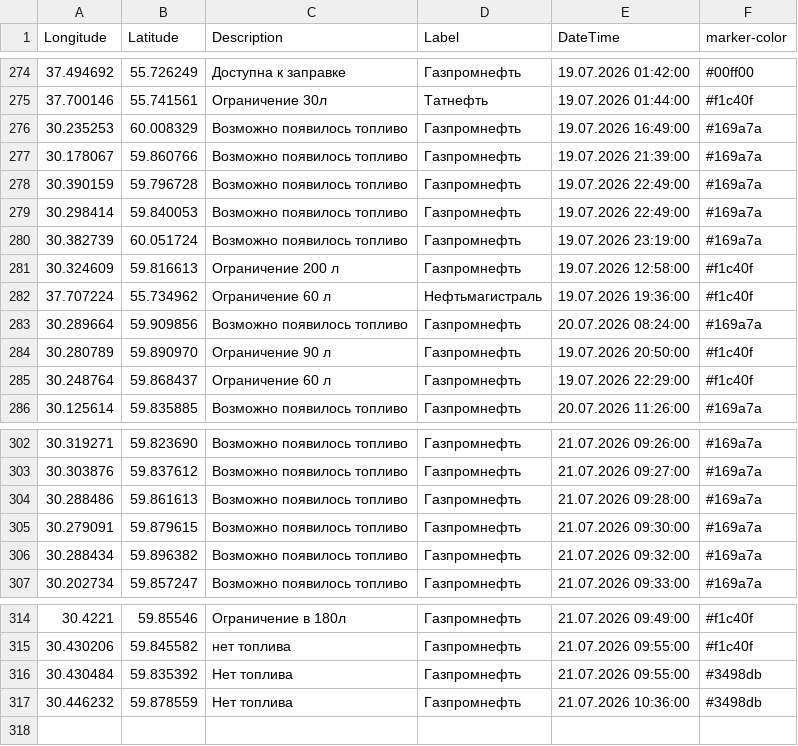
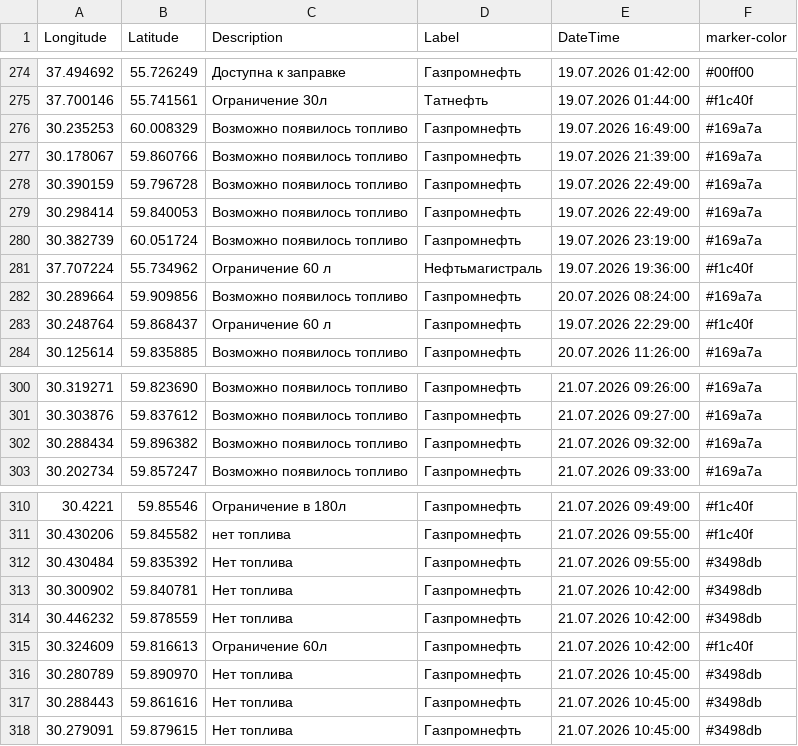
Before and after one commit to ProilKarpenko/Proil_AZS, a CSV file: data.csv, drawn as a sheet; only a part is shown, gaps mark what is left out.

Commit message:
Автоматическое обновление

```diff
--- a/data.csv
+++ b/data.csv
@@ -280,6 +280,4 @@ Longitude;Latitude;Description;Label;DateTime;marker-color
 30.382739;60.051724;Возможно появилось топливо;Газпромнефть ;19.07.2026 23:19:00;#169a7a
-30.324609;59.816613;Ограничение 200 л;Газпромнефть ;19.07.2026 12:58:00;#f1c40f
 37.707224;55.734962;Ограничение 60 л;Нефтьмагистраль;19.07.2026 19:36:00;#f1c40f
 30.289664;59.909856;Возможно появилось топливо;Газпромнефть ;20.07.2026 08:24:00;#169a7a
-30.280789;59.890970;Ограничение 90 л;Газпромнефть ;19.07.2026 20:50:00;#f1c40f
 30.248764;59.868437;Ограничение 60 л;Газпромнефть ;19.07.2026 22:29:00;#f1c40f
@@ -303,4 +301,2 @@ Longitude;Latitude;Description;Label;DateTime;marker-color
 30.303876;59.837612;Возможно появилось топливо;Газпромнефть ;21.07.2026 09:27:00;#169a7a
-30.288486;59.861613;Возможно появилось топливо;Газпромнефть ;21.07.2026 09:28:00;#169a7a
-30.279091;59.879615;Возможно появилось топливо;Газпромнефть ;21.07.2026 09:30:00;#169a7a
 30.288434;59.896382;Возможно появилось топливо;Газпромнефть ;21.07.2026 09:32:00;#169a7a
@@ -316,2 +312,7 @@ Longitude;Latitude;Description;Label;DateTime;marker-color
 30.430484;59.835392;Нет топлива;Газпромнефть ;21.07.2026 09:55:00;#3498db
-30.446232;59.878559;Нет топлива;Газпромнефть ;21.07.2026 10:36:00;#3498db
+30.300902;59.840781;Нет топлива;Газпромнефть ;21.07.2026 10:42:00;#3498db
+30.446232;59.878559;Нет топлива;Газпромнефть ;21.07.2026 10:42:00;#3498db
+30.324609;59.816613;Ограничение 60л;Газпромнефть ;21.07.2026 10:42:00;#f1c40f
+30.280789;59.890970;Нет топлива;Газпромнефть ;21.07.2026 10:45:00;#3498db
+30.288443;59.861616;Нет топлива;Газпромнефть ;21.07.2026 10:45:00;#3498db
+30.279091;59.879615;Нет топлива;Газпромнефть ;21.07.2026 10:45:00;#3498db
```
